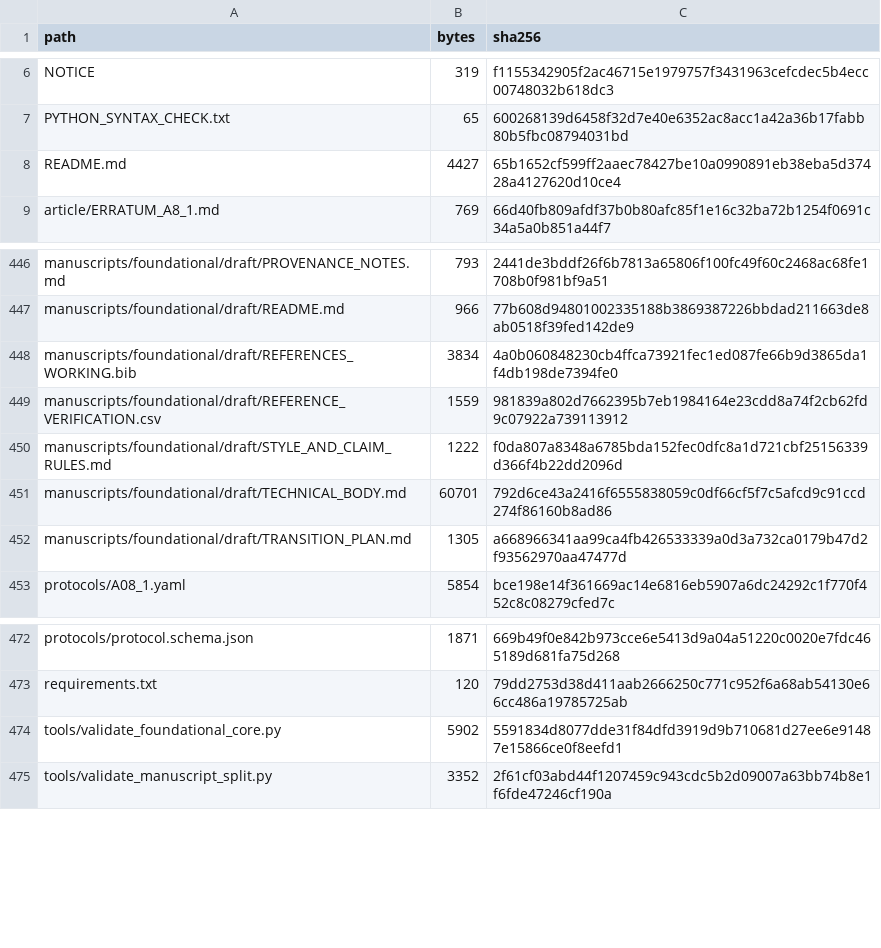
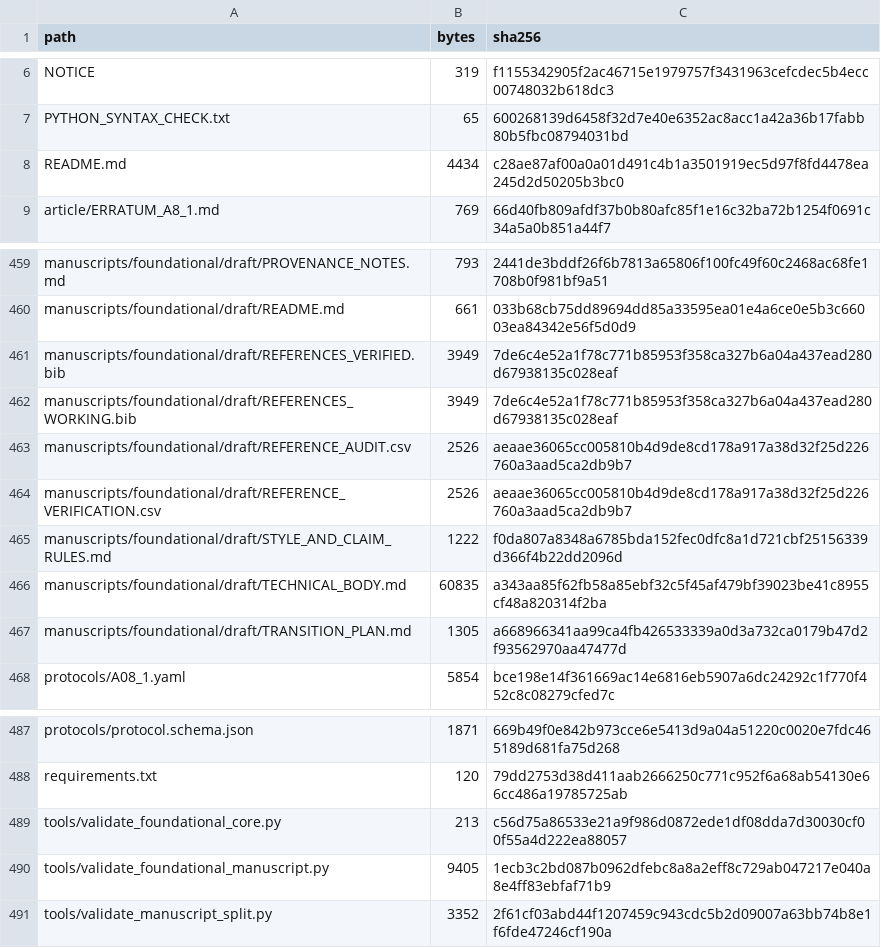
Before and after one commit to DevHabito/campo-modal-pre-categorial, a CSV file: MANIFEST.csv, drawn as a sheet; only a part is shown, gaps mark what is left out; addresses are those after the commit; the diff covers the shown part only; the diff names each change by its address in the sheet, - before the commit and + after, or states it on an @@ line.

```diff
--- a/MANIFEST.csv
+++ b/MANIFEST.csv
-B8 (bytes): 4427
+B8 (bytes): 4434
-C8 (sha256): 65b1652cf599ff2aaec78427be10a0990891eb38eba5d37428a4127620d10ce4
+C8 (sha256): c28ae87af00a0a01d491c4b1a3501919ec5d97f8fd4478ea245d2d50205b3bc0
-B460 (bytes): 966
+B460 (bytes): 661
-C460 (sha256): 77b608d94801002335188b3869387226bbdad211663de8ab0518f39fed142de9
+C460 (sha256): 033b68cb75dd89694dd85a33595ea01e4a6ce0e5b3c66003ea84342e56f5d0d9
+row 461: manuscripts/foundational/draft/REFERENCES_VERIFIED.bib | 3949 | 7de6c4e52a1f78c771b85953f358ca327b6a04a437ead280d67938135c028eaf
-B462 (bytes): 3834
+B462 (bytes): 3949
-C462 (sha256): 4a0b060848230cb4ffca73921fec1ed087fe66b9d3865da1f4db198de7394fe0
+C462 (sha256): 7de6c4e52a1f78c771b85953f358ca327b6a04a437ead280d67938135c028eaf
+row 463: manuscripts/foundational/draft/REFERENCE_AUDIT.csv | 2526 | aeaae36065cc005810b4d9de8cd178a917a38d32f25d226760a3aad5ca2db9b7
-B464 (bytes): 1559
+B464 (bytes): 2526
-C464 (sha256): 981839a802d7662395b7eb1984164e23cdd8a74f2cb62fd9c07922a739113912
+C464 (sha256): aeaae36065cc005810b4d9de8cd178a917a38d32f25d226760a3aad5ca2db9b7
-B466 (bytes): 60701
+B466 (bytes): 60835
-C466 (sha256): 792d6ce43a2416f6555838059c0df66cf5f7c5afcd9c91ccd274f86160b8ad86
+C466 (sha256): a343aa85f62fb58a85ebf32c5f45af479bf39023be41c8955cf48a820314f2ba
-B489 (bytes): 5902
+B489 (bytes): 213
-C489 (sha256): 5591834d8077dde31f84dfd3919d9b710681d27ee6e91487e15866ce0f8eefd1
+C489 (sha256): c56d75a86533e21a9f986d0872ede1df08dda7d30030cf00f55a4d222ea88057
+row 490: tools/validate_foundational_manuscript.py | 9405 | 1ecb3c2bd087b0962dfebc8a8a2eff8c729ab047217e040a8e4ff83ebfaf71b9
```
Also changed, not shown: 13 added rows and 16 edited cells elsewhere in this file, manuscripts/foundational/draft/CLAIM_TRACEABILITY.csv, 27 other files.
